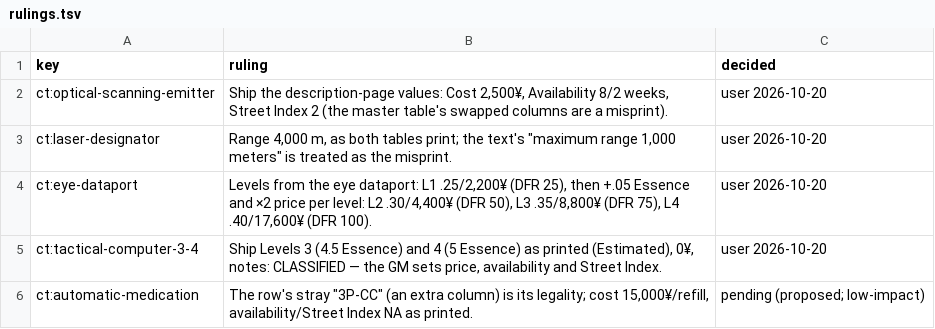
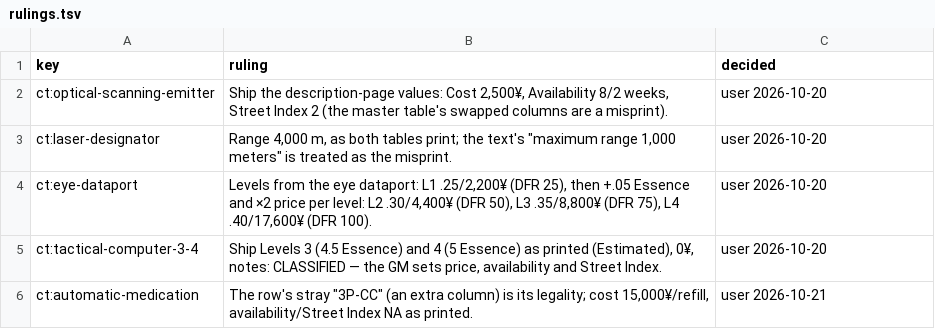
Before and after one commit to futurekill/sr2e-cybertechnology, a TSV file: data/rulings.tsv, drawn as a sheet.

```diff
--- a/data/rulings.tsv
+++ b/data/rulings.tsv
@@ -5,2 +5,2 @@ ct:eye-dataport	Levels from the eye dataport: L1 .25/2,200¥ (DFR 25), then +.05
 ct:tactical-computer-3-4	Ship Levels 3 (4.5 Essence) and 4 (5 Essence) as printed (Estimated), 0¥, notes: CLASSIFIED — the GM sets price, availability and Street Index.	user 2026-10-20
-ct:automatic-medication	The row's stray "3P-CC" (an extra column) is its legality; cost 15,000¥/refill, availability/Street Index NA as printed.	pending (proposed; low-impact)
+ct:automatic-medication	The row's stray "3P-CC" (an extra column) is its legality; cost 15,000¥/refill, availability/Street Index NA as printed.	user 2026-10-21
```
Also changed, not shown: 3 other files.
